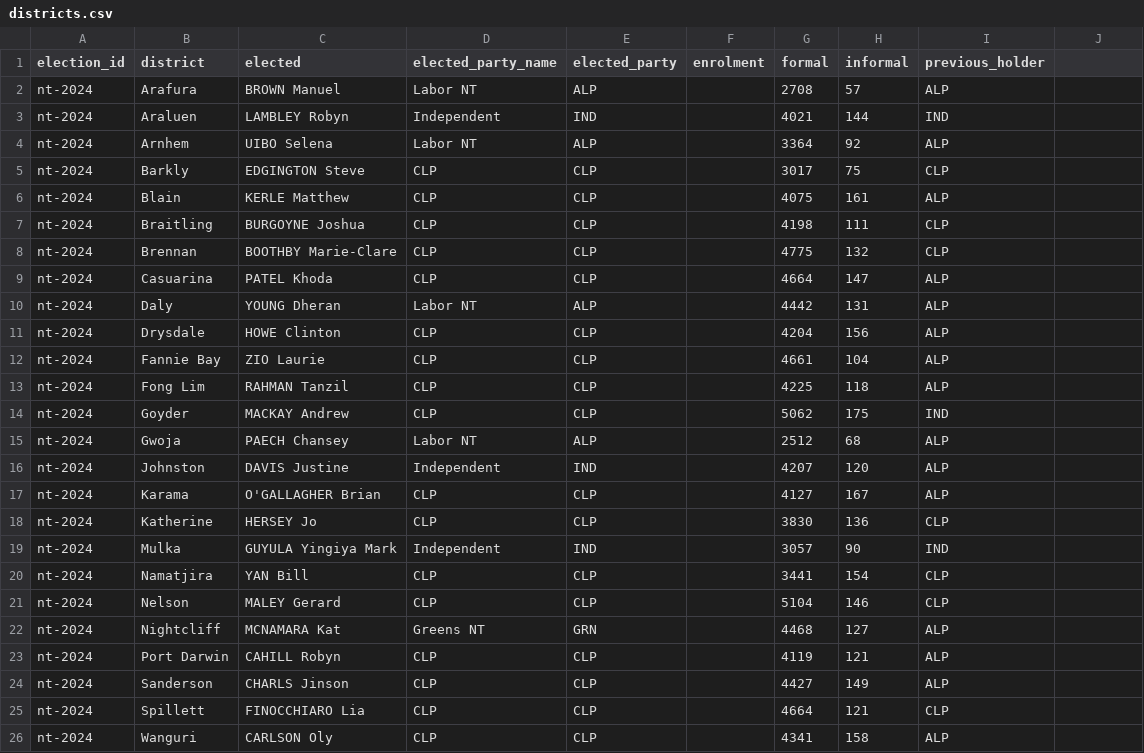
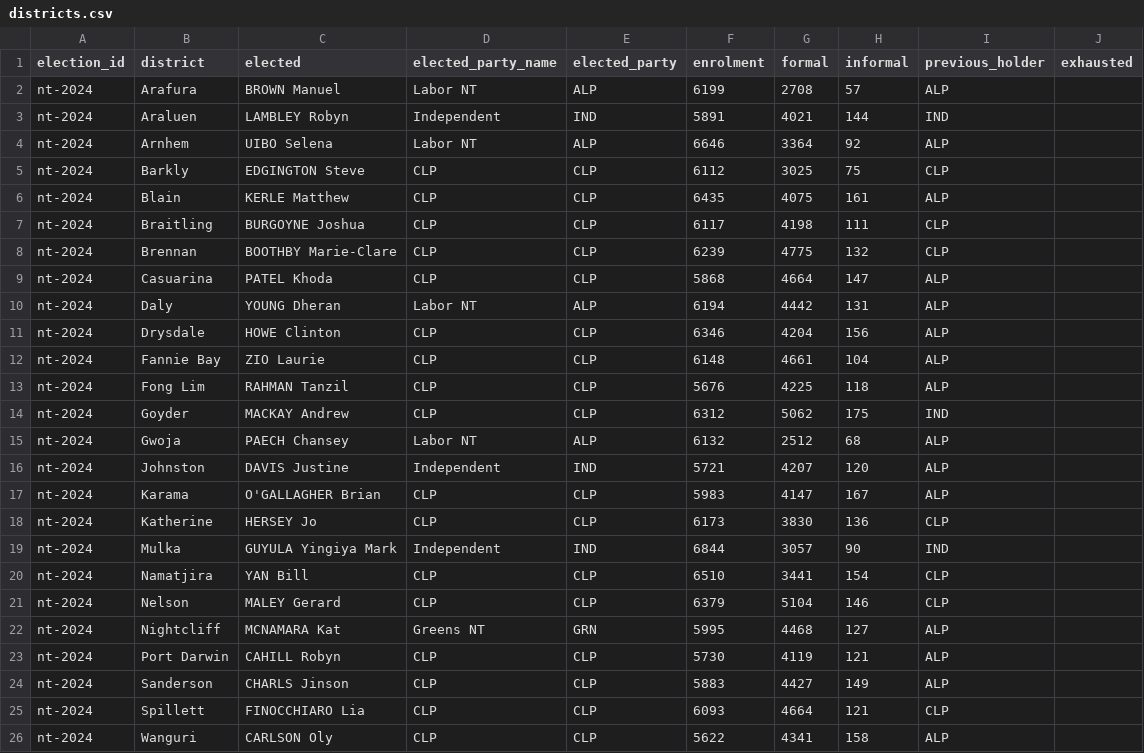
Before and after one commit to RPBatchelor/crystal-ballot, a CSV file: data/processed/nt-2024/districts.csv, drawn as a sheet.

```diff
--- a/data/processed/nt-2024/districts.csv
+++ b/data/processed/nt-2024/districts.csv
@@ -1,26 +1,26 @@
-election_id,district,elected,elected_party_name,elected_party,enrolment,formal,informal,previous_holder
-nt-2024,Arafura,BROWN Manuel,Labor NT,ALP,,2708,57,ALP
-nt-2024,Araluen,LAMBLEY Robyn,Independent,IND,,4021,144,IND
-nt-2024,Arnhem,UIBO Selena,Labor NT,ALP,,3364,92,ALP
-nt-2024,Barkly,EDGINGTON Steve,CLP,CLP,,3017,75,CLP
-nt-2024,Blain,KERLE Matthew,CLP,CLP,,4075,161,ALP
-nt-2024,Braitling,BURGOYNE Joshua,CLP,CLP,,4198,111,CLP
-nt-2024,Brennan,BOOTHBY Marie-Clare,CLP,CLP,,4775,132,CLP
-nt-2024,Casuarina,PATEL Khoda,CLP,CLP,,4664,147,ALP
-nt-2024,Daly,YOUNG Dheran,Labor NT,ALP,,4442,131,ALP
-nt-2024,Drysdale,HOWE Clinton,CLP,CLP,,4204,156,ALP
-nt-2024,Fannie Bay,ZIO Laurie,CLP,CLP,,4661,104,ALP
-nt-2024,Fong Lim,RAHMAN Tanzil,CLP,CLP,,4225,118,ALP
-nt-2024,Goyder,MACKAY Andrew,CLP,CLP,,5062,175,IND
-nt-2024,Gwoja,PAECH Chansey,Labor NT,ALP,,2512,68,ALP
-nt-2024,Johnston,DAVIS Justine,Independent,IND,,4207,120,ALP
-nt-2024,Karama,O'GALLAGHER Brian,CLP,CLP,,4127,167,ALP
-nt-2024,Katherine,HERSEY Jo,CLP,CLP,,3830,136,CLP
-nt-2024,Mulka,GUYULA Yingiya Mark,Independent,IND,,3057,90,IND
-nt-2024,Namatjira,YAN Bill,CLP,CLP,,3441,154,CLP
-nt-2024,Nelson,MALEY Gerard,CLP,CLP,,5104,146,CLP
-nt-2024,Nightcliff,MCNAMARA Kat,Greens NT,GRN,,4468,127,ALP
-nt-2024,Port Darwin,CAHILL Robyn,CLP,CLP,,4119,121,ALP
-nt-2024,Sanderson,CHARLS Jinson,CLP,CLP,,4427,149,ALP
-nt-2024,Spillett,FINOCCHIARO Lia,CLP,CLP,,4664,121,CLP
-nt-2024,Wanguri,CARLSON Oly,CLP,CLP,,4341,158,ALP
+election_id,district,elected,elected_party_name,elected_party,enrolment,formal,informal,previous_holder,exhausted
+nt-2024,Arafura,BROWN Manuel,Labor NT,ALP,6199,2708,57,ALP,
+nt-2024,Araluen,LAMBLEY Robyn,Independent,IND,5891,4021,144,IND,
+nt-2024,Arnhem,UIBO Selena,Labor NT,ALP,6646,3364,92,ALP,
+nt-2024,Barkly,EDGINGTON Steve,CLP,CLP,6112,3025,75,CLP,
+nt-2024,Blain,KERLE Matthew,CLP,CLP,6435,4075,161,ALP,
+nt-2024,Braitling,BURGOYNE Joshua,CLP,CLP,6117,4198,111,CLP,
+nt-2024,Brennan,BOOTHBY Marie-Clare,CLP,CLP,6239,4775,132,CLP,
+nt-2024,Casuarina,PATEL Khoda,CLP,CLP,5868,4664,147,ALP,
+nt-2024,Daly,YOUNG Dheran,Labor NT,ALP,6194,4442,131,ALP,
+nt-2024,Drysdale,HOWE Clinton,CLP,CLP,6346,4204,156,ALP,
+nt-2024,Fannie Bay,ZIO Laurie,CLP,CLP,6148,4661,104,ALP,
+nt-2024,Fong Lim,RAHMAN Tanzil,CLP,CLP,5676,4225,118,ALP,
+nt-2024,Goyder,MACKAY Andrew,CLP,CLP,6312,5062,175,IND,
+nt-2024,Gwoja,PAECH Chansey,Labor NT,ALP,6132,2512,68,ALP,
+nt-2024,Johnston,DAVIS Justine,Independent,IND,5721,4207,120,ALP,
+nt-2024,Karama,O'GALLAGHER Brian,CLP,CLP,5983,4147,167,ALP,
+nt-2024,Katherine,HERSEY Jo,CLP,CLP,6173,3830,136,CLP,
+nt-2024,Mulka,GUYULA Yingiya Mark,Independent,IND,6844,3057,90,IND,
+nt-2024,Namatjira,YAN Bill,CLP,CLP,6510,3441,154,CLP,
+nt-2024,Nelson,MALEY Gerard,CLP,CLP,6379,5104,146,CLP,
+nt-2024,Nightcliff,MCNAMARA Kat,Greens NT,GRN,5995,4468,127,ALP,
+nt-2024,Port Darwin,CAHILL Robyn,CLP,CLP,5730,4119,121,ALP,
+nt-2024,Sanderson,CHARLS Jinson,CLP,CLP,5883,4427,149,ALP,
+nt-2024,Spillett,FINOCCHIARO Lia,CLP,CLP,6093,4664,121,CLP,
+nt-2024,Wanguri,CARLSON Oly,CLP,CLP,5622,4341,158,ALP,
```
Also changed, not shown: data/curated/by_elections_nt.csv, data/processed/nt-2016/districts.csv, 22 other files.
